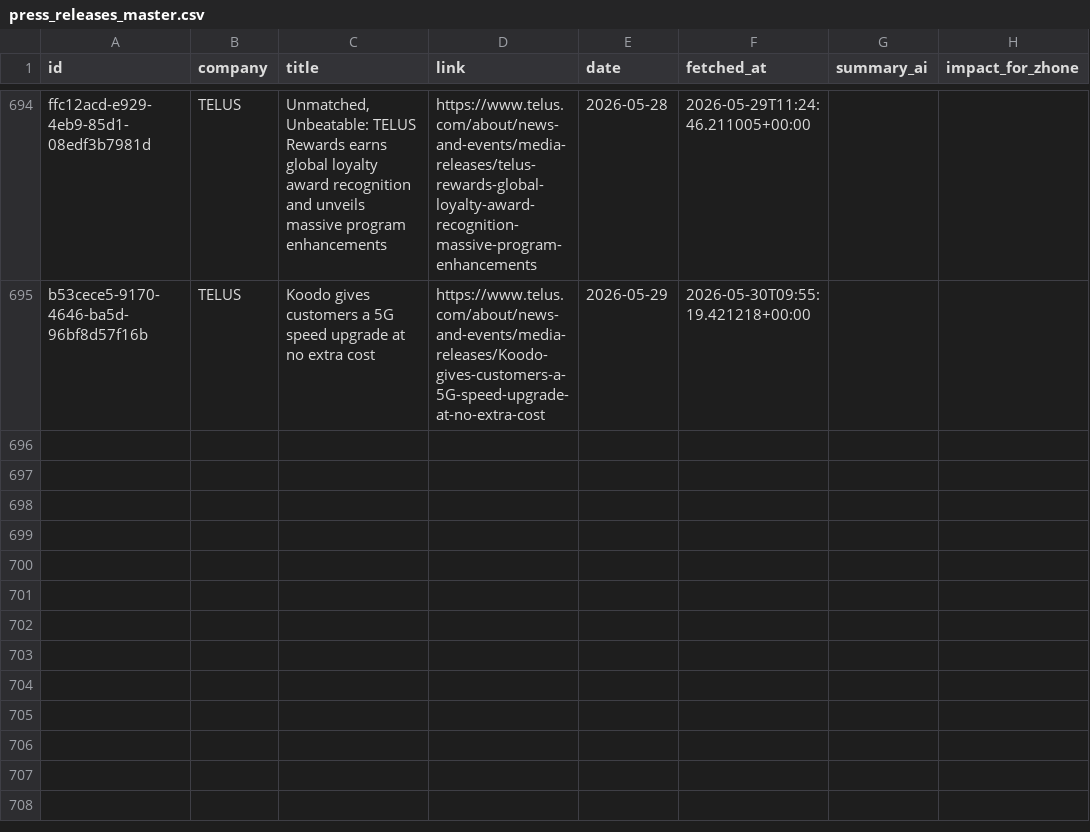
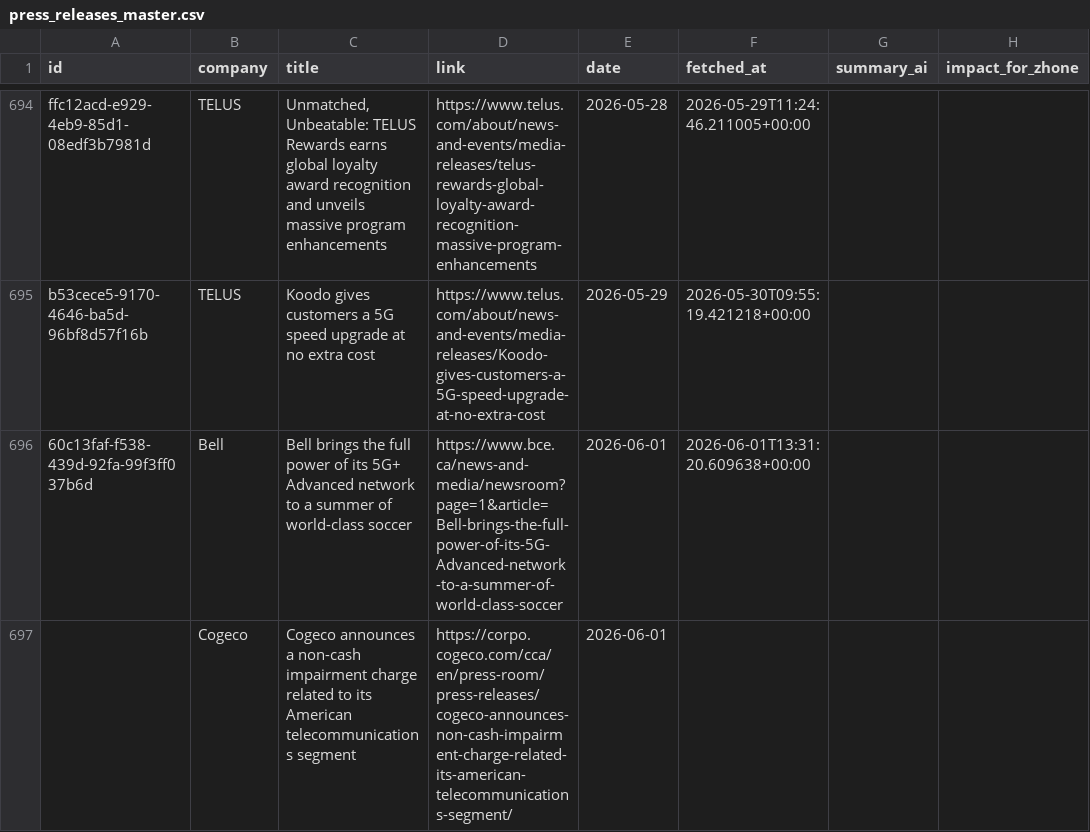
Before and after one commit to flabelle999/customer-presswatch, a CSV file: press_releases_master.csv, drawn as a sheet; only a part is shown, gaps mark what is left out; the diff names each change by its address in the sheet, - before the commit and + after, or states it on an @@ line.

```diff
--- a/press_releases_master.csv
+++ b/press_releases_master.csv
+row 696: 60c13faf-f538-439d-92fa-99f3ff037b6d | Bell | Bell brings the full power of its 5G+ Advanced network to a summer of world-class soccer | https://www.bce.ca/news-and-media/newsroom?page=1&article=Bell-brings-the-full-power-of-its-5G-Advanced-network-to-a-summer-of-world-class-soccer | 2026-06-01 | 2026-06-01T13:31:20.609638+00:00
+row 697:  | Cogeco | Cogeco announces a non-cash impairment charge related to its American telecommunications segment | https://corpo.cogeco.com/cca/en/press-room/press-releases/cogeco-announces-non-cash-impairment-charge-related-its-american-telecommunications-segment/ | 2026-06-01
```
